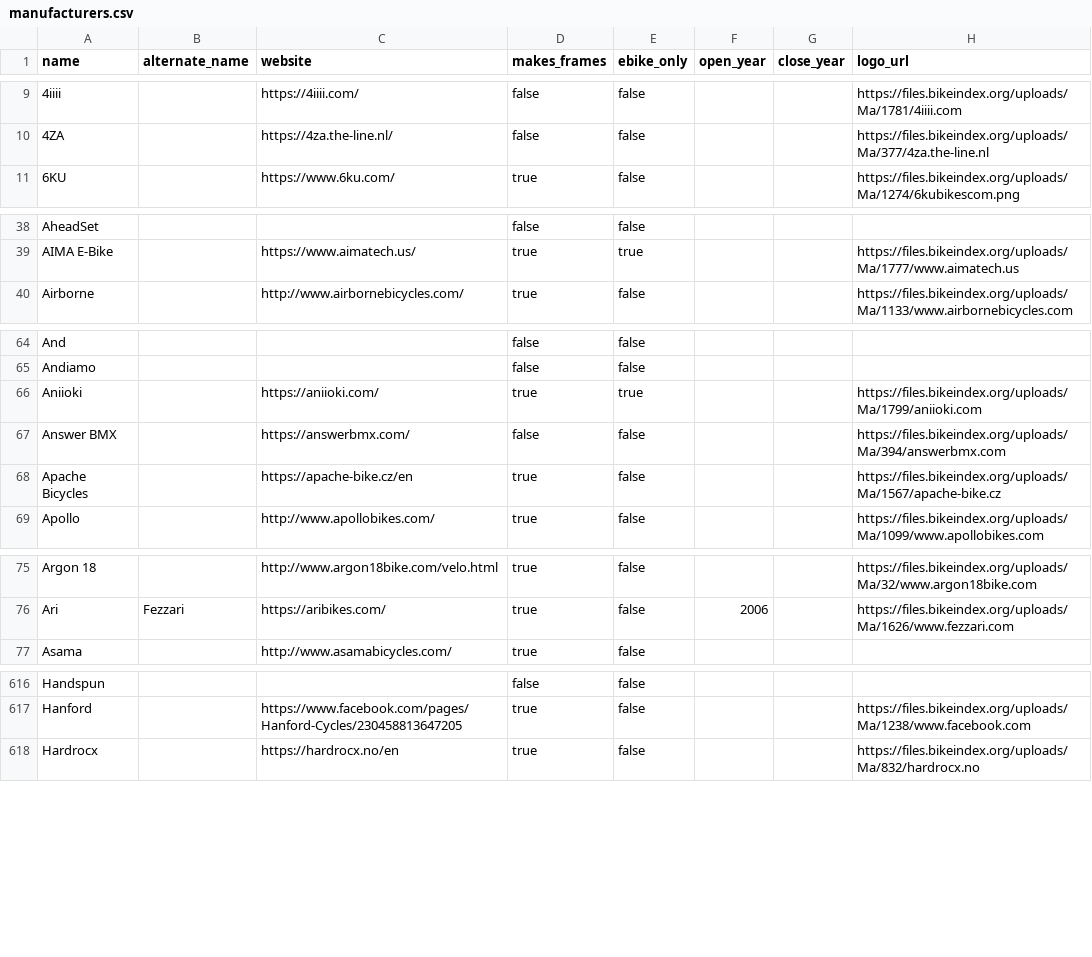
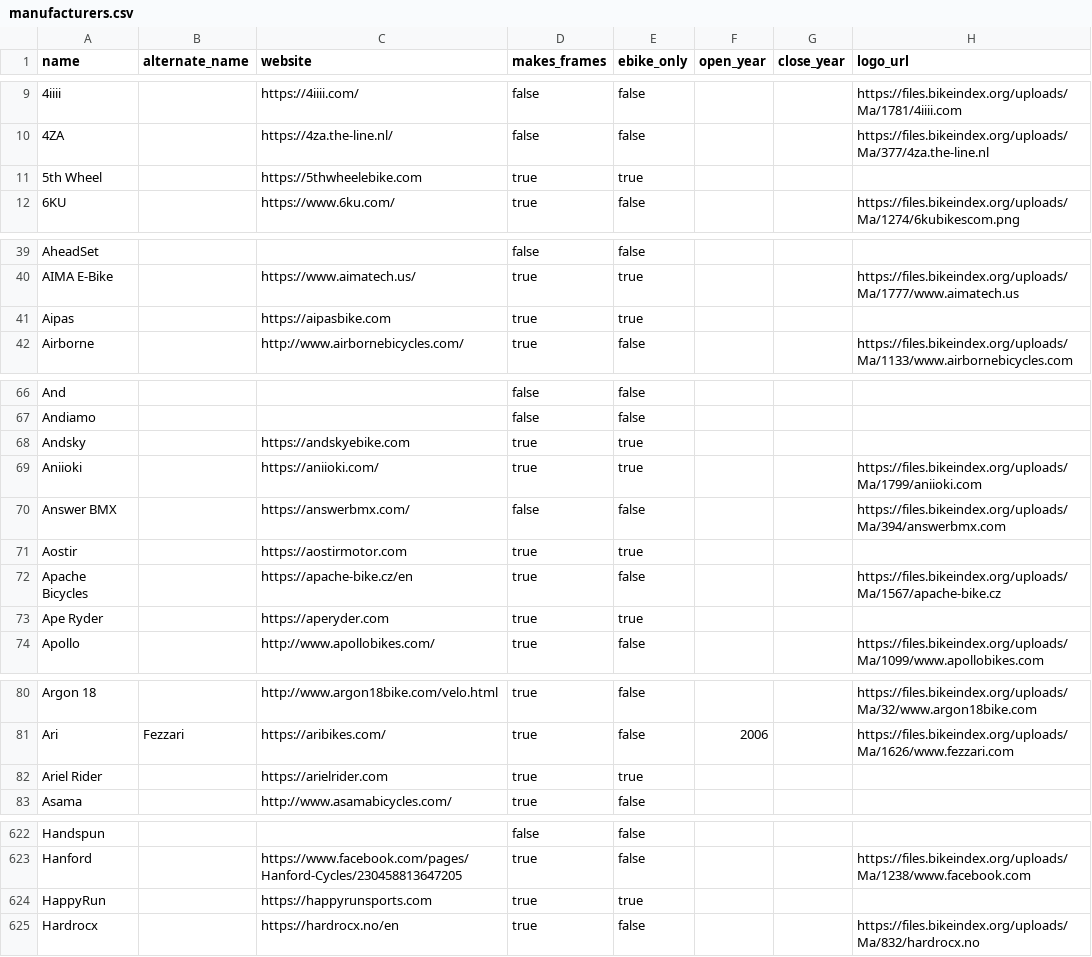
Before and after one commit to bikeindex/bike_data, a CSV file: data/manufacturers.csv, drawn as a sheet; only a part is shown, gaps mark what is left out.

Commit message:
Add additional e-bike manufacturers (#72)

```diff
--- a/data/manufacturers.csv
+++ b/data/manufacturers.csv
@@ -10,2 +10,3 @@ name,alternate_name,website,makes_frames,ebike_only,open_year,close_year,logo_ur
 4ZA,,https://4za.the-line.nl/,false,false,,,https://files.bikeindex.org/uploads/Ma/377/4za.the-line.nl
+5th Wheel,,https://5thwheelebike.com,true,true,,,
 6KU,,https://www.6ku.com/,true,false,,,https://files.bikeindex.org/uploads/Ma/1274/6kubikescom.png
@@ -39,2 +40,3 @@ AheadSet,,,false,false,,,
 AIMA E-Bike,,https://www.aimatech.us/,true,true,,,https://files.bikeindex.org/uploads/Ma/1777/www.aimatech.us
+Aipas,,https://aipasbike.com,true,true,,,
 Airborne,,http://www.airbornebicycles.com/,true,false,,,https://files.bikeindex.org/uploads/Ma/1133/www.airbornebicycles.com
@@ -65,5 +67,8 @@ And,,,false,false,,,
 Andiamo,,,false,false,,,
+Andsky,,https://andskyebike.com,true,true,,,
 Aniioki,,https://aniioki.com/,true,true,,,https://files.bikeindex.org/uploads/Ma/1799/aniioki.com
 Answer BMX,,https://answerbmx.com/,false,false,,,https://files.bikeindex.org/uploads/Ma/394/answerbmx.com
+Aostir,,https://aostirmotor.com,true,true,,,
 Apache Bicycles,,https://apache-bike.cz/en,true,false,,,https://files.bikeindex.org/uploads/Ma/1567/apache-bike.cz
+Ape Ryder,,https://aperyder.com,true,true,,,
 Apollo,,http://www.apollobikes.com/,true,false,,,https://files.bikeindex.org/uploads/Ma/1099/www.apollobikes.com
@@ -76,2 +81,3 @@ Argon 18,,http://www.argon18bike.com/velo.html,true,false,,,https://files.bikein
 Ari,Fezzari,https://aribikes.com/,true,false,2006,,https://files.bikeindex.org/uploads/Ma/1626/www.fezzari.com
+Ariel Rider,,https://arielrider.com,true,true,,,
 Asama,,http://www.asamabicycles.com/,true,false,,,
@@ -617,2 +623,3 @@ Handspun,,,false,false,,,
 Hanford,,https://www.facebook.com/pages/Hanford-Cycles/230458813647205,true,false,,,https://files.bikeindex.org/uploads/Ma/1238/www.facebook.com
+HappyRun,,https://happyrunsports.com,true,true,,,
 Hardrocx,,https://hardrocx.no/en,true,false,,,https://files.bikeindex.org/uploads/Ma/832/hardrocx.no
```
